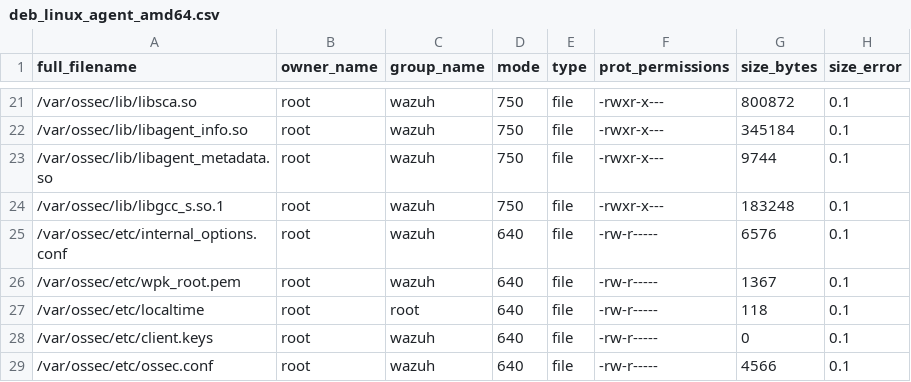
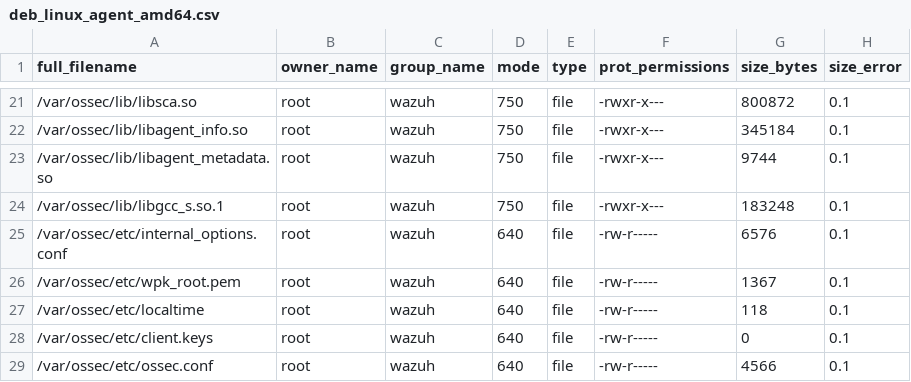
Before and after one commit to wazuh/wazuh, a CSV file: .github/actions/check_files/deb_linux_agent_amd64.csv, drawn as a sheet; only a part is shown, gaps mark what is left out.

```diff
--- a/.github/actions/check_files/deb_linux_agent_amd64.csv
+++ b/.github/actions/check_files/deb_linux_agent_amd64.csv
@@ -26,3 +26,3 @@ full_filename,owner_name,group_name,mode,type,prot_permissions,size_bytes,size_e
 /var/ossec/etc/wpk_root.pem,root,wazuh,640,file,-rw-r-----,1367,0.1
-/var/ossec/etc/localtime,root,root,640,file,-rw-r-----,118,0.1
+/var/ossec/etc/localtime,root,wazuh,640,file,-rw-r-----,118,0.1
 /var/ossec/etc/client.keys,root,wazuh,640,file,-rw-r-----,0,0.1
```
Also changed, not shown: .github/actions/check_files/deb_linux_agent_i386.csv, .github/actions/check_files/manager_base.csv, 3 other files.
